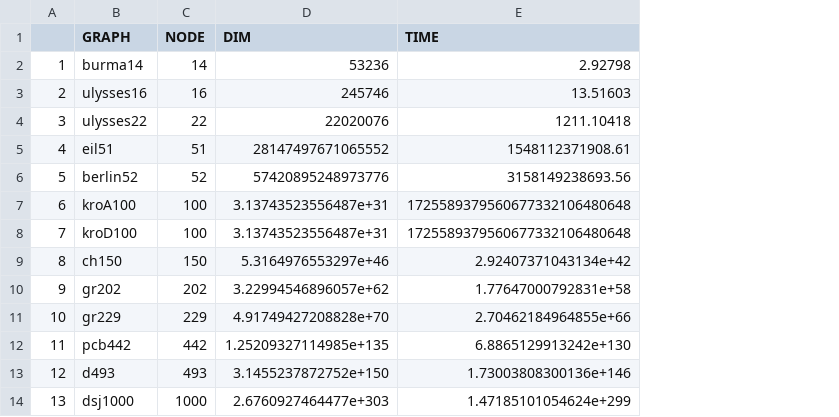
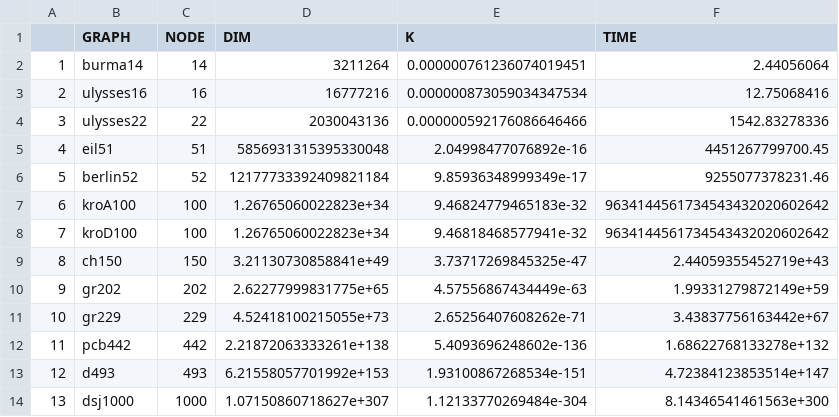
Before and after one commit to DavidSolid/AlgAdv_HW2, a CSV file: relazione/stime.csv, drawn as a sheet; addresses are those after the commit; the diff names each change by its address in the sheet, - before the commit and + after, or states it on an @@ line.

```diff
--- a/relazione/stime.csv
+++ b/relazione/stime.csv
+column E (K), rows 2-14: 0.000000761236074019451 | 0.000000873059034347534 | 0.000000592176086646466 | 2.04998477076892e-16 | 9.85936348999349e-17 | 9.46824779465183e-32 | 9.46818468577941e-32 | 3.73717269845325e-47 | 4.57556867434449e-63 | 2.65256407608262e-71 | 5.4093696248602e-136 | 1.93100867268534e-151 | 1.12133770269484e-304
-D2 (DIM): 53236
+D2 (DIM): 3211264
-F2 (TIME): 2.92798
+F2 (TIME): 2.44056064
-D3 (DIM): 245746
+D3 (DIM): 16777216
-F3 (TIME): 13.51603
+F3 (TIME): 12.75068416
-D4 (DIM): 22020076
+D4 (DIM): 2030043136
-F4 (TIME): 1211.10418
+F4 (TIME): 1542.83278336
-D5 (DIM): 28147497671065552
+D5 (DIM): 5856931315395330048
-F5 (TIME): 1548112371908.61
+F5 (TIME): 4451267799700.45
-D6 (DIM): 57420895248973776
+D6 (DIM): 12177733392409821184
-F6 (TIME): 3158149238693.56
+F6 (TIME): 9255077378231.46
-D7:D8 (DIM): 3.13743523556487e+31
+D7:D8 (DIM): 1.26765060022823e+34
-F7:F8 (TIME): 1725589379560677332106480648
+F7:F8 (TIME): 9634144561734543432020602642
-D9 (DIM): 5.3164976553297e+46
+D9 (DIM): 3.21130730858841e+49
-F9 (TIME): 2.92407371043134e+42
+F9 (TIME): 2.44059355452719e+43
-D10 (DIM): 3.22994546896057e+62
+D10 (DIM): 2.62277999831775e+65
-F10 (TIME): 1.77647000792831e+58
+F10 (TIME): 1.99331279872149e+59
-D11 (DIM): 4.91749427208828e+70
+D11 (DIM): 4.52418100215055e+73
-F11 (TIME): 2.70462184964855e+66
+F11 (TIME): 3.43837756163442e+67
-D12 (DIM): 1.25209327114985e+135
+D12 (DIM): 2.21872063333261e+138
-F12 (TIME): 6.8865129913242e+130
+F12 (TIME): 1.68622768133278e+132
-D13 (DIM): 3.1455237872752e+150
+D13 (DIM): 6.21558057701992e+153
-F13 (TIME): 1.73003808300136e+146
+F13 (TIME): 4.72384123853514e+147
-D14 (DIM): 2.6760927464477e+303
+D14 (DIM): 1.07150860718627e+307
-F14 (TIME): 1.47185101054624e+299
+F14 (TIME): 8.14346541461563e+300
```
Also changed, not shown: 4 other files.
